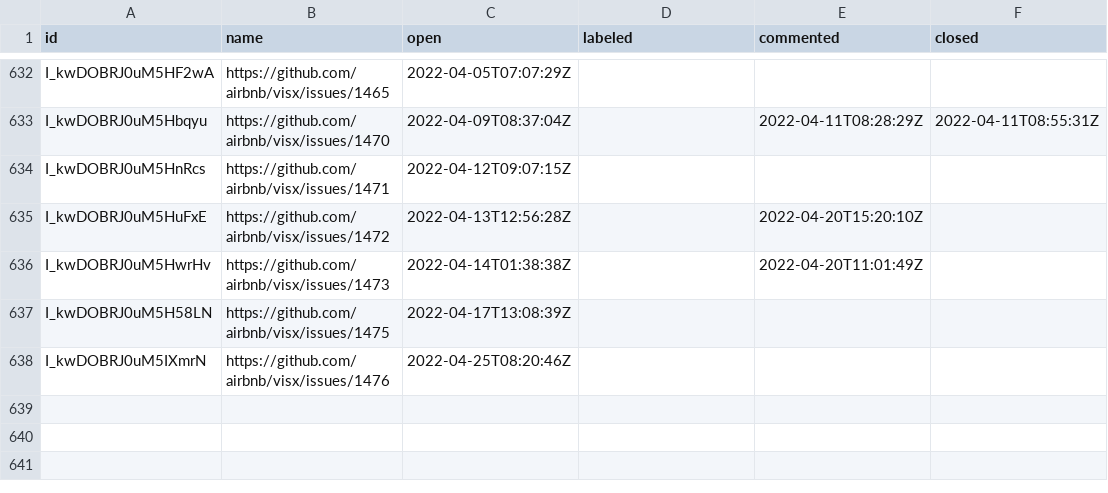
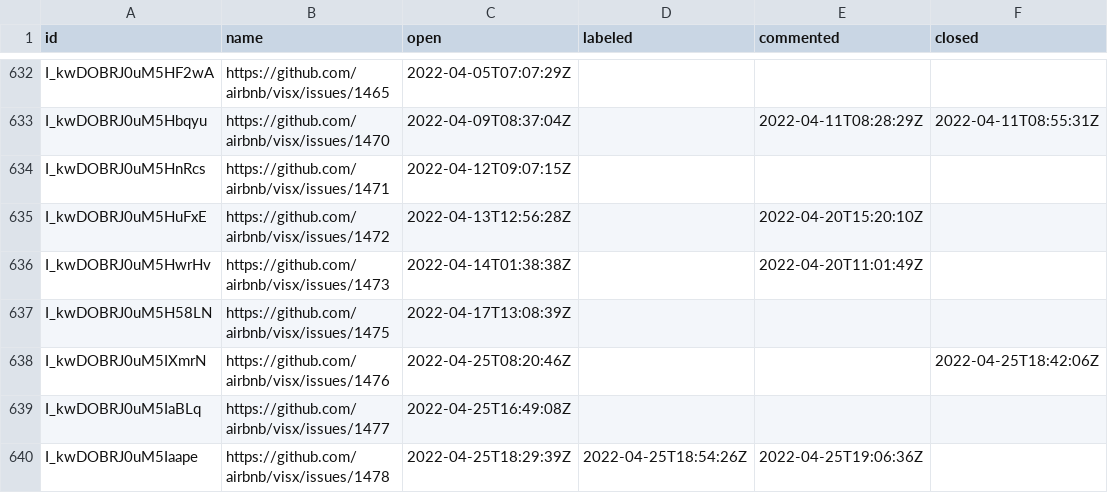
Before and after one commit to oselvar/oselvar-github-metrics, a CSV file: data/airbnb/visx/issues.csv, drawn as a sheet; only a part is shown, gaps mark what is left out.

```diff
--- a/data/airbnb/visx/issues.csv
+++ b/data/airbnb/visx/issues.csv
@@ -637,2 +637,4 @@ I_kwDOBRJ0uM5HwrHv,https://github.com/airbnb/visx/issues/1473,2022-04-14T01:38:3
 I_kwDOBRJ0uM5H58LN,https://github.com/airbnb/visx/issues/1475,2022-04-17T13:08:39Z,,,
-I_kwDOBRJ0uM5IXmrN,https://github.com/airbnb/visx/issues/1476,2022-04-25T08:20:46Z,,,
+I_kwDOBRJ0uM5IXmrN,https://github.com/airbnb/visx/issues/1476,2022-04-25T08:20:46Z,,,2022-04-25T18:42:06Z
+I_kwDOBRJ0uM5IaBLq,https://github.com/airbnb/visx/issues/1477,2022-04-25T16:49:08Z,,,
+I_kwDOBRJ0uM5Iaape,https://github.com/airbnb/visx/issues/1478,2022-04-25T18:29:39Z,2022-04-25T18:54:26Z,2022-04-25T19:06:36Z,
```
Also changed, not shown: data/behave/behave/pullRequests.csv, 3 other files.
